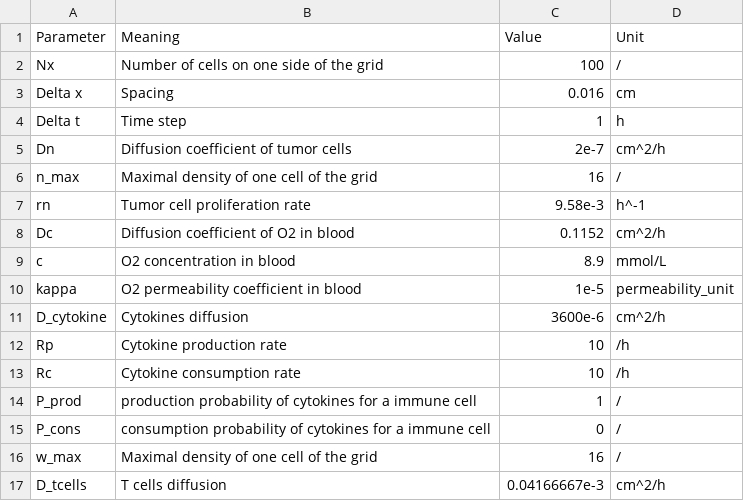
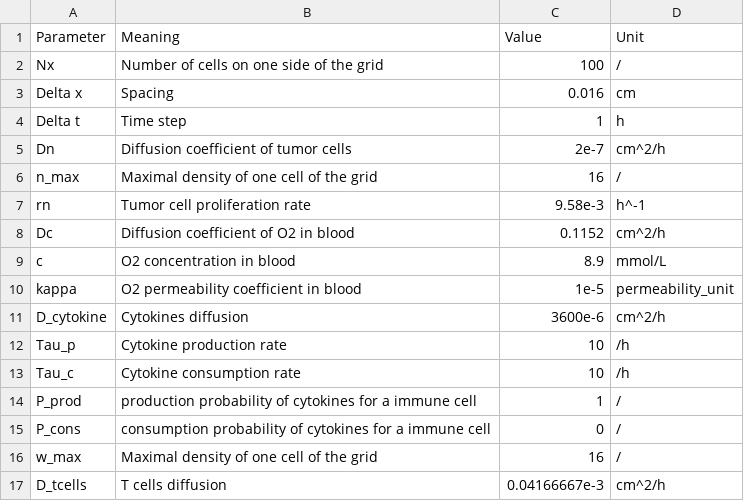
Before and after one commit to TooSRT/Simulation-tumeurs-cytokines, a CSV file: parameters/parameters_cm.csv, drawn as a sheet.

```diff
--- a/parameters/parameters_cm.csv
+++ b/parameters/parameters_cm.csv
@@ -11,4 +11,4 @@ kappa,O2 permeability coefficient in blood,1e-5, permeability_unit
 D_cytokine, Cytokines diffusion, 3600e-6,cm^2/h
-Rp, Cytokine production rate, 10, /h
-Rc, Cytokine consumption rate, 10, /h
+Tau_p, Cytokine production rate, 10, /h
+Tau_c, Cytokine consumption rate, 10, /h
 P_prod, production probability of cytokines for a immune cell, 1, /
```
Also changed, not shown: 3 other files.
